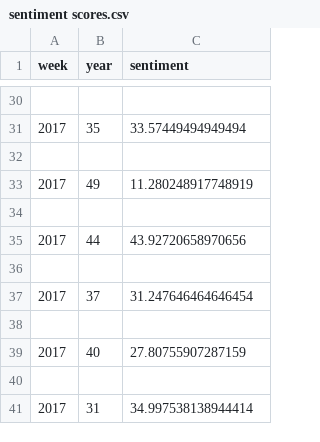
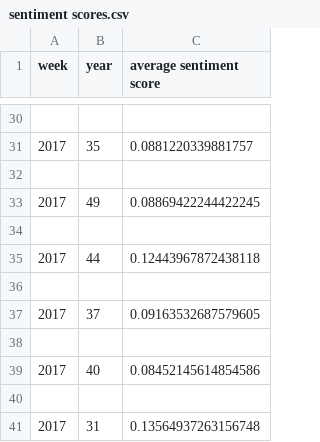
Before and after one commit to elliot-winch/BAChallengeTeam3, a CSV file: sentiment scores.csv, drawn as a sheet; only a part is shown, gaps mark what is left out; the diff covers the shown part only.

Commit message:
Average Sentiment Scores now calculates

```diff
--- a/sentiment scores.csv
+++ b/sentiment scores.csv
@@ -1 +1 @@
-week,year,sentiment
+week,year,average sentiment score
@@ -30,12 +30,12 @@ week,year,sentiment
 
-2017,35,33.57449494949494
+2017,35,0.0881220339881757
 
-2017,49,11.280248917748919
+2017,49,0.08869422244422245
 
-2017,44,43.92720658970656
+2017,44,0.12443967872438118
 
-2017,37,31.247646464646454
+2017,37,0.09163532687579605
 
-2017,40,27.80755907287159
+2017,40,0.08452145614854586
 
-2017,31,34.997538138944414
+2017,31,0.13564937263156748
```
Also changed, not shown: 14 edited cells elsewhere in this file, coindesk_tweets.csv, 1 other file.
